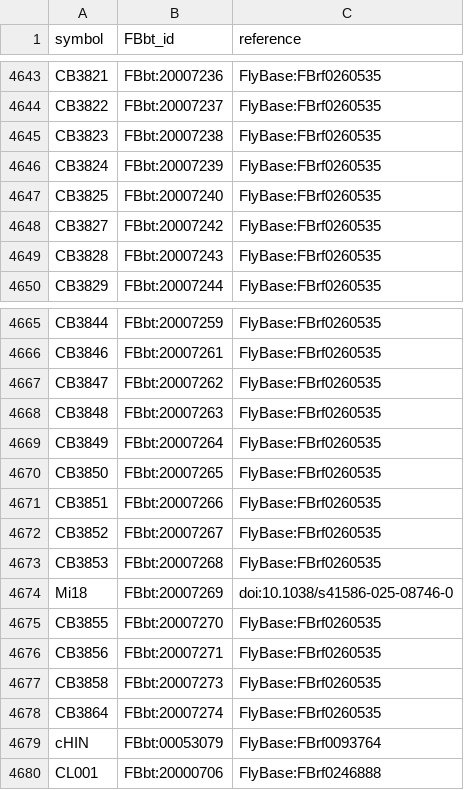
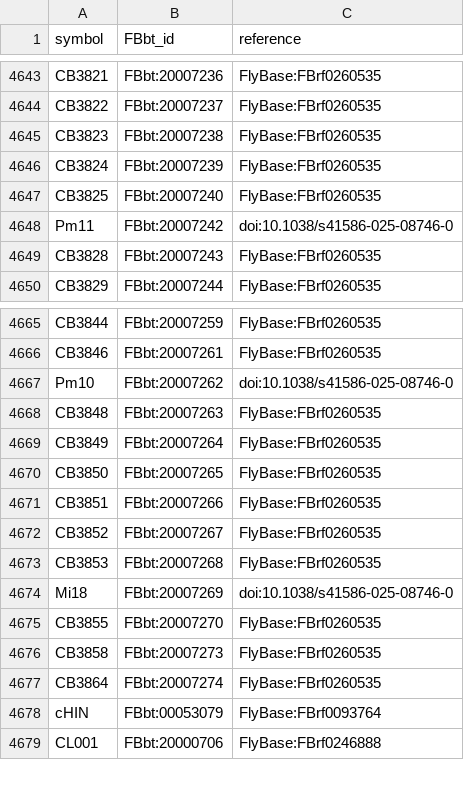
Before and after one commit to FlyBase/drosophila-anatomy-developmental-ontology, a TSV file: src/ontology/neuron_symbols.tsv, drawn as a sheet; only a part is shown, gaps mark what is left out.

```diff
--- a/src/ontology/neuron_symbols.tsv
+++ b/src/ontology/neuron_symbols.tsv
@@ -4647,3 +4647,3 @@ CB3824	FBbt:20007239	FlyBase:FBrf0260535
 CB3825	FBbt:20007240	FlyBase:FBrf0260535
-CB3827	FBbt:20007242	FlyBase:FBrf0260535
+Pm11	FBbt:20007242	doi:10.1038/s41586-025-08746-0
 CB3828	FBbt:20007243	FlyBase:FBrf0260535
@@ -4666,3 +4666,3 @@ CB3844	FBbt:20007259	FlyBase:FBrf0260535
 CB3846	FBbt:20007261	FlyBase:FBrf0260535
-CB3847	FBbt:20007262	FlyBase:FBrf0260535
+Pm10	FBbt:20007262	doi:10.1038/s41586-025-08746-0
 CB3848	FBbt:20007263	FlyBase:FBrf0260535
@@ -4675,3 +4675,2 @@ Mi18	FBbt:20007269	doi:10.1038/s41586-025-08746-0
 CB3855	FBbt:20007270	FlyBase:FBrf0260535
-CB3856	FBbt:20007271	FlyBase:FBrf0260535
 CB3858	FBbt:20007273	FlyBase:FBrf0260535
```
Also changed, not shown: src/patterns/robot_template_projects/flywire_neurons/FBbt_ID-cell_type.tsv, 1 other file.
